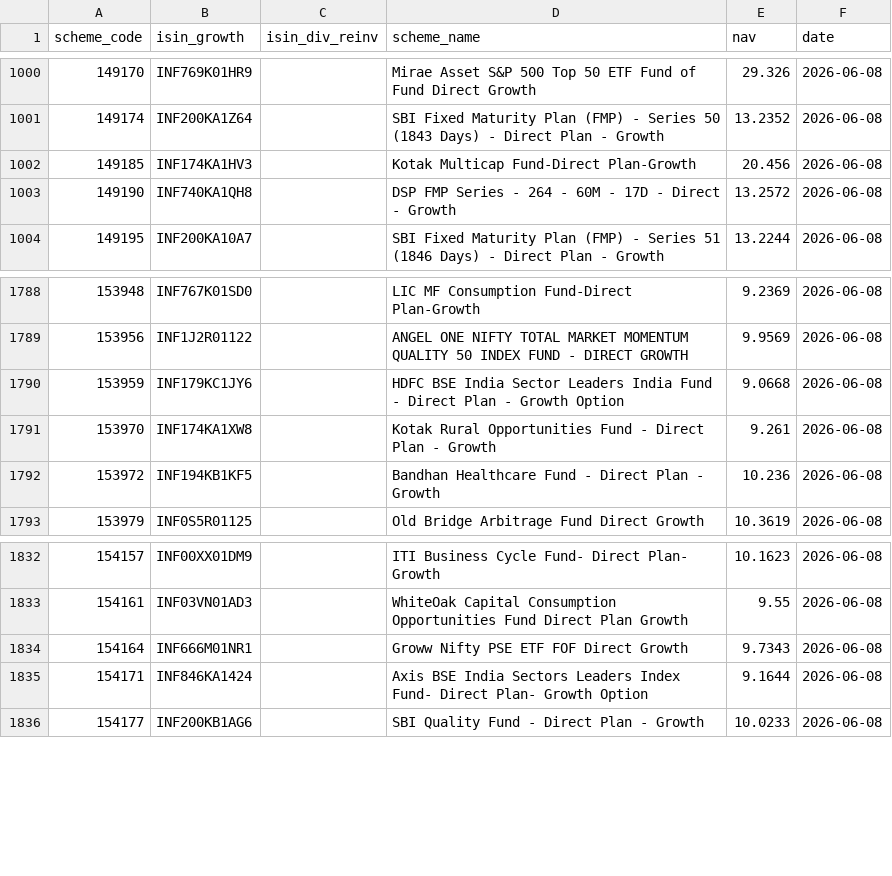
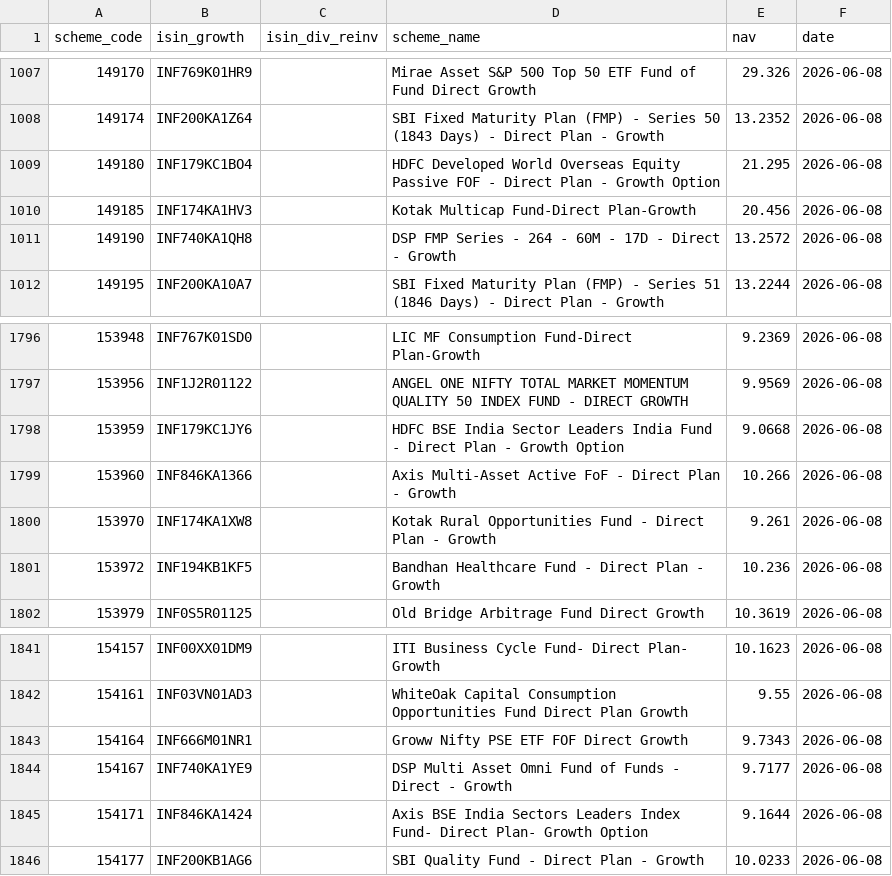
Before and after one commit to finfee-ai/nav-data-dump, a CSV file: data/daily/2026-06-08.csv, drawn as a sheet; only a part is shown, gaps mark what is left out; the diff covers the shown part only.

```diff
--- a/data/daily/2026-06-08.csv
+++ b/data/daily/2026-06-08.csv
@@ -1001,2 +1008,3 @@ scheme_code,isin_growth,isin_div_reinv,scheme_name,nav,date
 149174,INF200KA1Z64,,SBI Fixed Maturity Plan (FMP) - Series 50 (1843 Days) - Direct Plan - Growth,13.2352,2026-06-08
+149180,INF179KC1BO4,,HDFC Developed World Overseas Equity Passive FOF - Direct Plan - Growth Option,21.295,2026-06-08
 149185,INF174KA1HV3,,Kotak Multicap Fund-Direct Plan-Growth,20.456,2026-06-08
@@ -1790,2 +1798,3 @@ scheme_code,isin_growth,isin_div_reinv,scheme_name,nav,date
 153959,INF179KC1JY6,,HDFC BSE India Sector Leaders India Fund - Direct Plan - Growth Option,9.0668,2026-06-08
+153960,INF846KA1366,,Axis Multi-Asset Active FoF - Direct Plan - Growth,10.266,2026-06-08
 153970,INF174KA1XW8,,Kotak Rural Opportunities Fund - Direct Plan - Growth,9.261,2026-06-08
@@ -1834,2 +1843,3 @@ scheme_code,isin_growth,isin_div_reinv,scheme_name,nav,date
 154164,INF666M01NR1,,Groww Nifty PSE ETF FOF Direct Growth,9.7343,2026-06-08
+154167,INF740KA1YE9,,DSP Multi Asset Omni Fund of Funds - Direct - Growth,9.7177,2026-06-08
 154171,INF846KA1424,,Axis BSE India Sectors Leaders Index Fund- Direct Plan- Growth Option,9.1644,2026-06-08
```
Also changed, not shown: 7 added rows elsewhere in this file, data/latest.csv, 3 other files.
